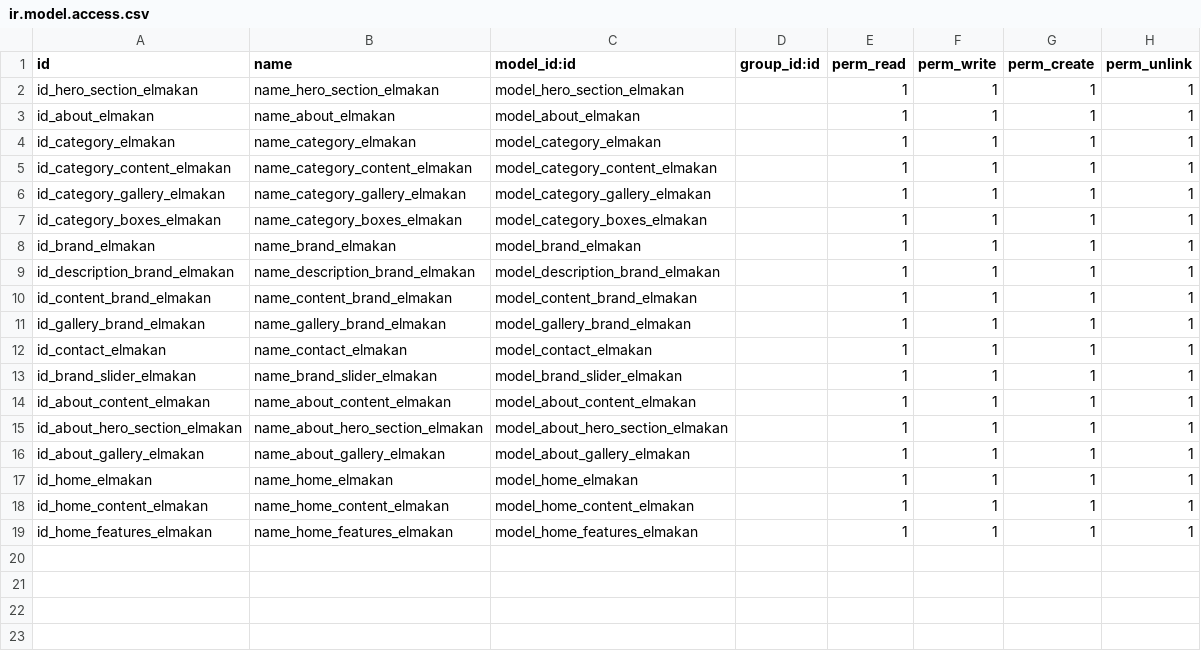
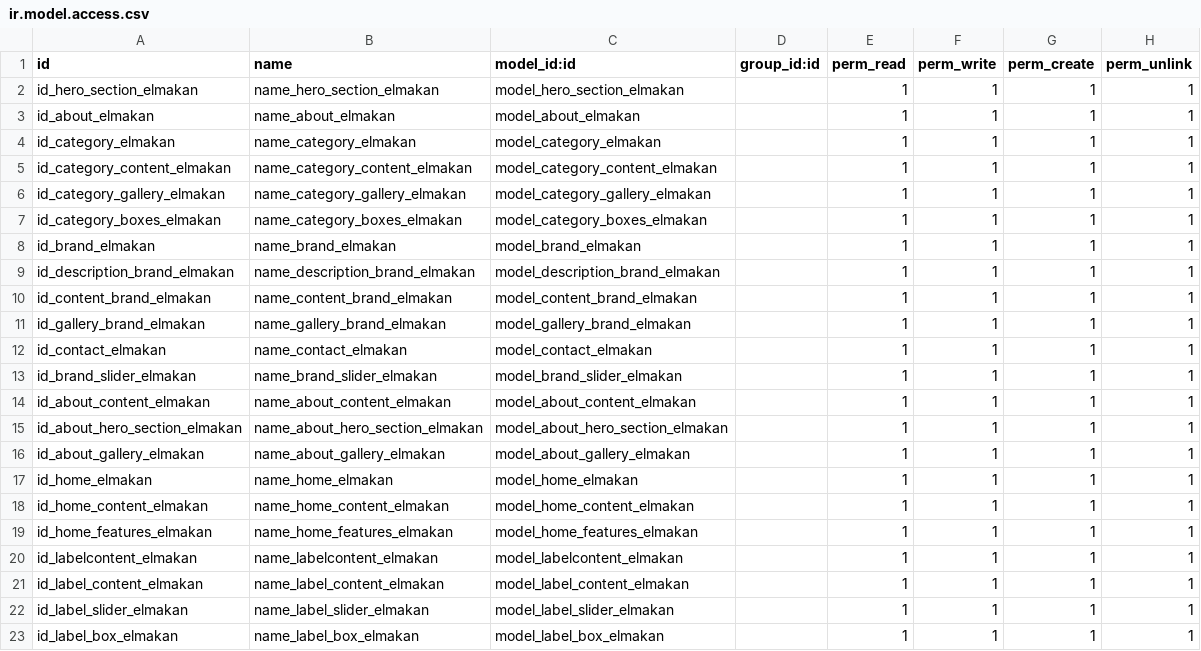
Before and after one commit to odoo-syria-team/ali, a CSV file: elmakan_dashboard/security/ir.model.access.csv, drawn as a sheet; the diff names each change by its address in the sheet, - before the commit and + after, or states it on an @@ line.

Commit message:
Elmakan about us

```diff
--- a/elmakan_dashboard/security/ir.model.access.csv
+++ b/elmakan_dashboard/security/ir.model.access.csv
+row 20: id_labelcontent_elmakan | name_labelcontent_elmakan | model_labelcontent_elmakan |  | 1 | 1 | 1 | 1
+row 21: id_label_content_elmakan | name_label_content_elmakan | model_label_content_elmakan |  | 1 | 1 | 1 | 1
+row 22: id_label_slider_elmakan | name_label_slider_elmakan | model_label_slider_elmakan |  | 1 | 1 | 1 | 1
+row 23: id_label_box_elmakan | name_label_box_elmakan | model_label_box_elmakan |  | 1 | 1 | 1 | 1
```
Also changed, not shown: 5 other files.
